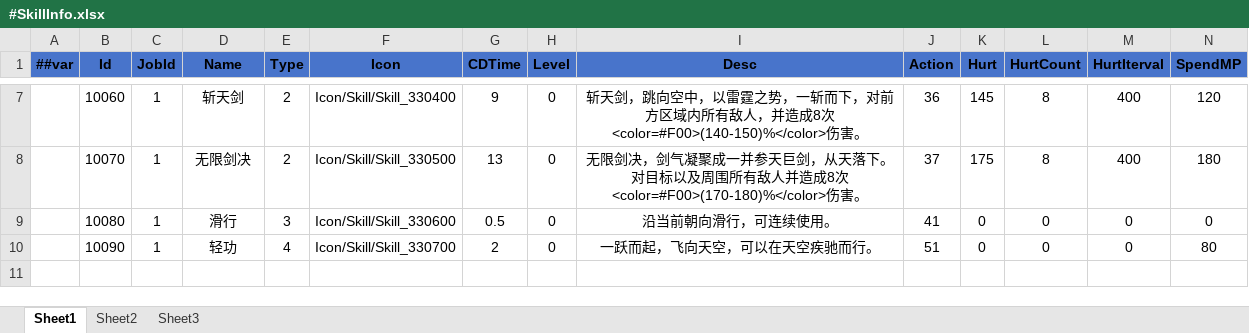
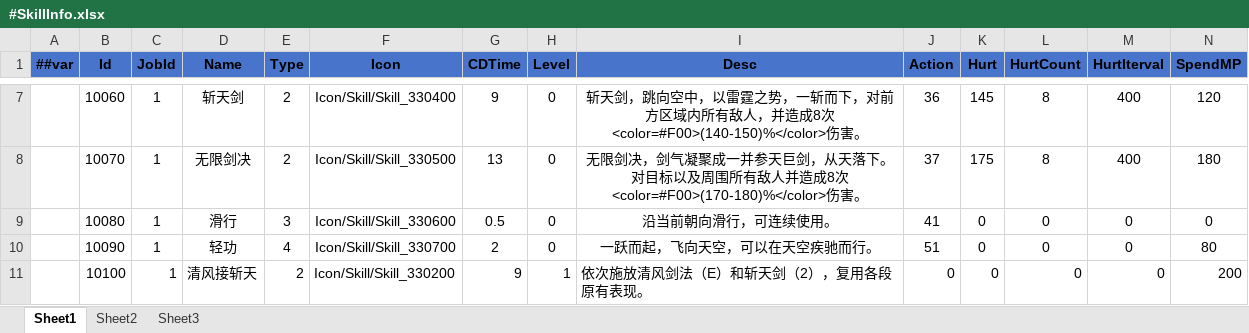
Before and after one commit to LiuXiaoBinger/MMORPG__TANMING, an Excel workbook: Luaban/MiniTemplate/Datas/#SkillInfo.xlsx, sheet Sheet1, drawn as a sheet; only a part is shown, gaps mark what is left out; values as stored, in another font and other column widths than the file's, no borders; rows hold the shown columns only; the diff names each change by its address in the sheet, - before the commit and + after, or states it on an @@ line.

Commit message:
feat: 支持组合技能编辑并接入清风接斩天
参考 RO 的组合类型和子技能顺序，在原技能编辑器保存与导出组合配置。
新增 10100 清风接斩天（E→2），复用原表现并统一 UUID、主动作、MP 和冷却。
客户端和服务器按段执行，中心服为已学两段的角色补充组合并保留原快捷键。

验证：GameServer、CenterServer 和当前 Unity Editor 编译通过；组合专项、吟唱与权威回归通过；组合编辑页已查看。
边界：未做完整登录画面联调、YooAsset 打包加载、Player 或干净检出构建。
日志：项目修改日志/2026-11-03-组合技能编辑器与E接2.md

```diff
--- a/Luaban/MiniTemplate/Datas/#SkillInfo.xlsx (sheet Sheet1)
+++ b/Luaban/MiniTemplate/Datas/#SkillInfo.xlsx (sheet Sheet1)
+row 11:  | 10100 | 1 | 清风接斩天 | 2 | Icon/Skill/Skill_330200 | 9 | 1 | 依次施放清风剑法（E）和斩天剑（2），复用各段原有表现。 | 0 | 0 | 0 | 0 | 200
```
Also changed, not shown: Luaban/MiniTemplate/Datas/#SkillEffectInfo.xlsx, 46 other files.
